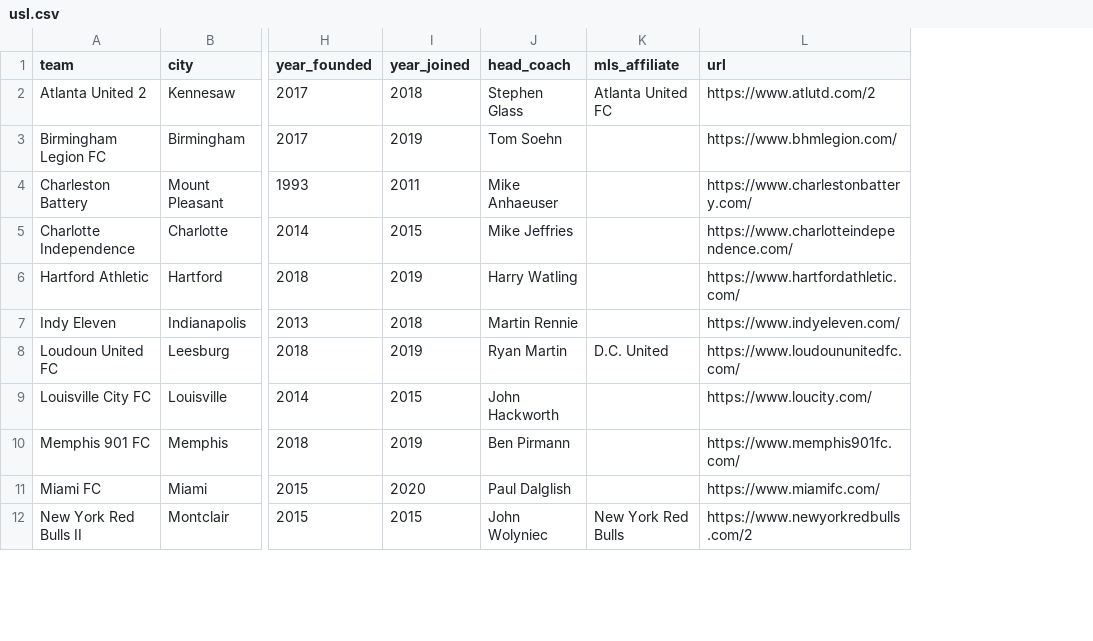
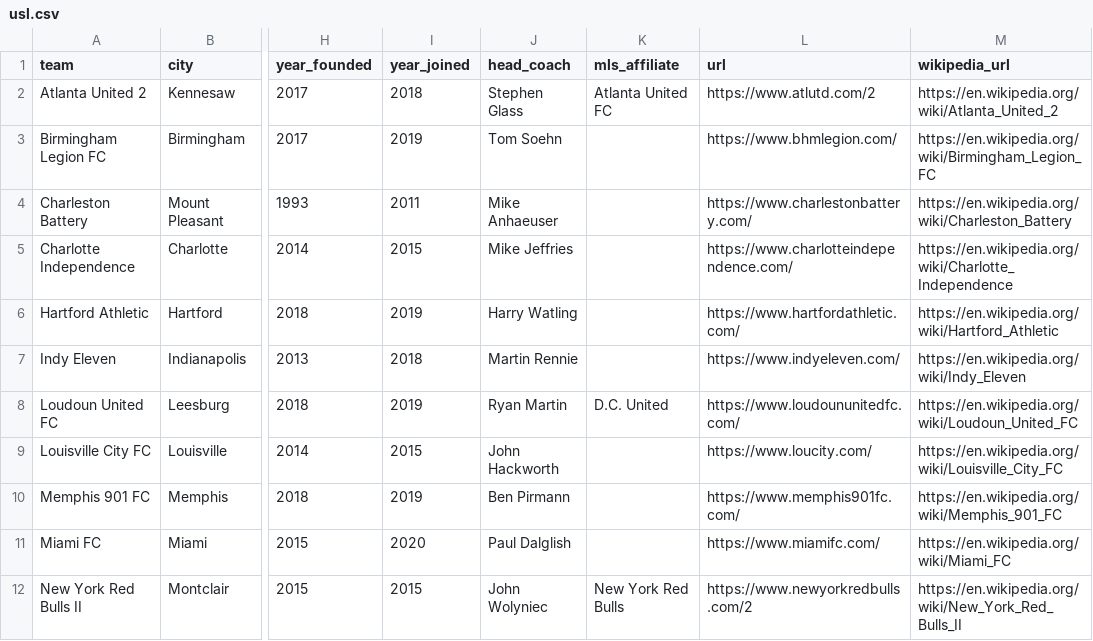
Before and after one commit to aaronrahman326/usa-soccer, a CSV file: usl.csv, drawn as a sheet; only a part is shown, gaps mark what is left out; the diff names each change by its address in the sheet, - before the commit and + after, or states it on an @@ line.

Commit message:
add wikipedia url

```diff
--- a/usl.csv
+++ b/usl.csv
+column M (wikipedia_url), rows 2-12: https://en.wikipedia.org/wiki/Atlanta_United_2 | https://en.wikipedia.org/wiki/Birmingham_Legion_FC | https://en.wikipedia.org/wiki/Charleston_Battery | https://en.wikipedia.org/wiki/Charlotte_Independence | https://en.wikipedia.org/wiki/Hartford_Athletic | https://en.wikipedia.org/wiki/Indy_Eleven | https://en.wikipedia.org/wiki/Loudoun_United_FC | https://en.wikipedia.org/wiki/Louisville_City_FC | https://en.wikipedia.org/wiki/Memphis_901_FC | https://en.wikipedia.org/wiki/Miami_FC | https://en.wikipedia.org/wiki/New_York_Red_Bulls_II
```
